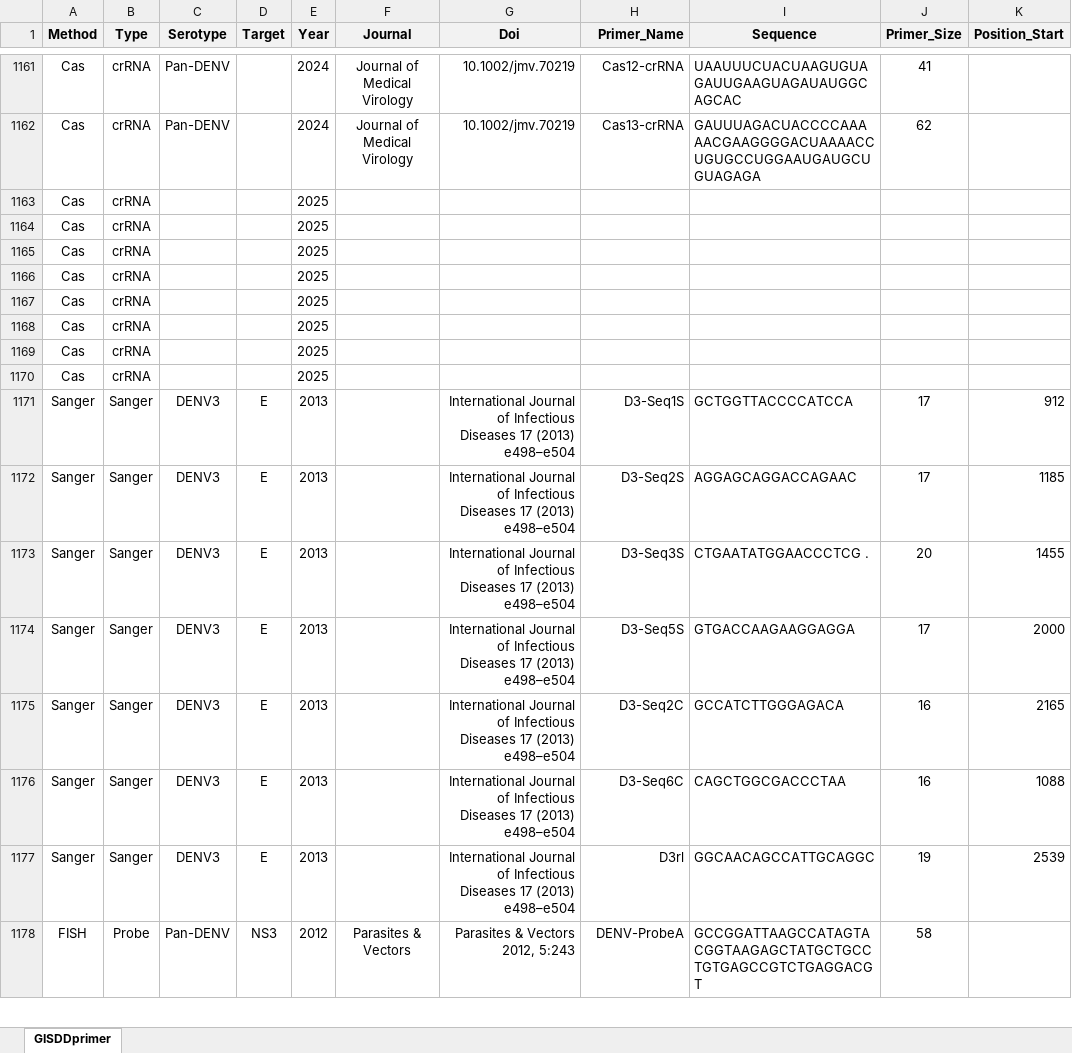
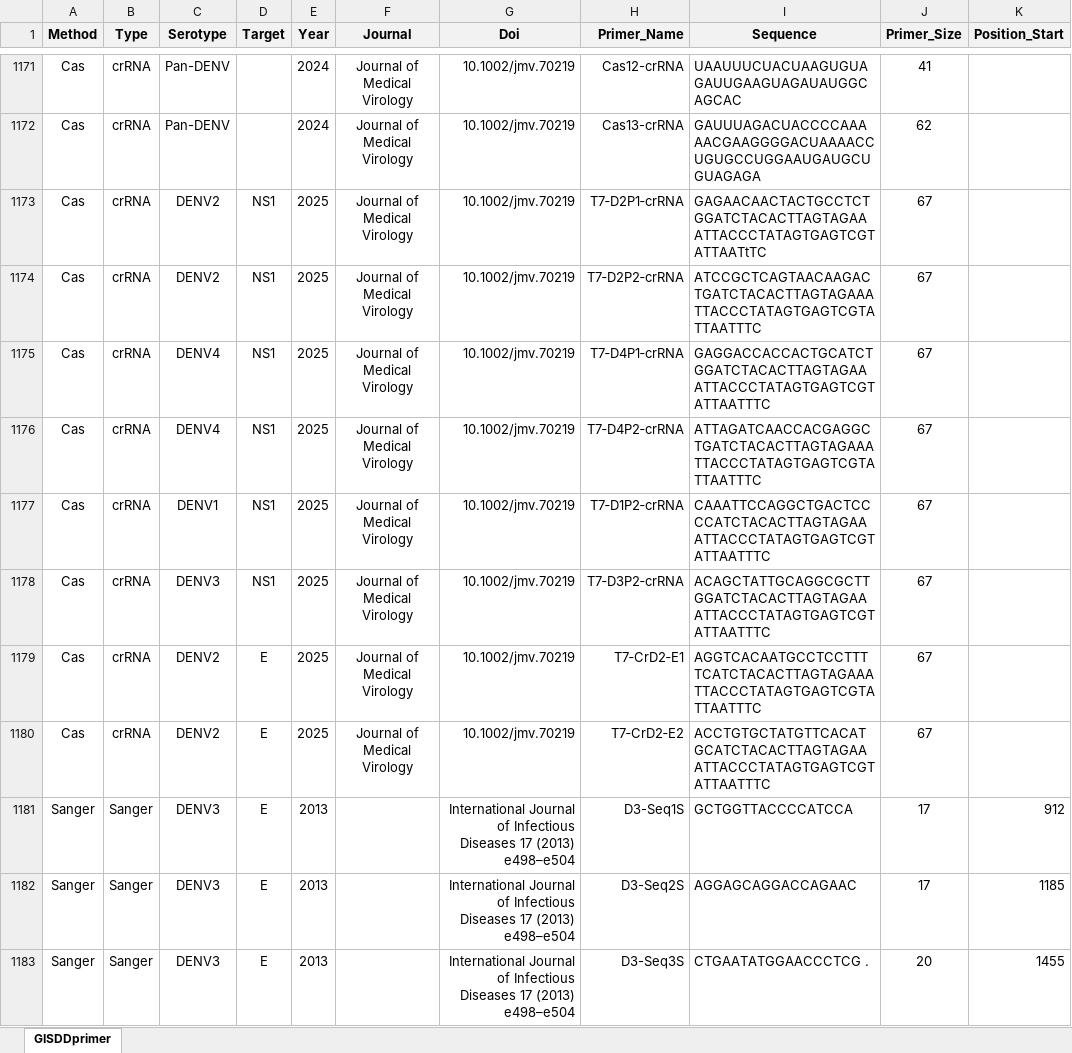
Before and after one commit to GuoXiang9399/GISDDrPrimer, an Excel workbook: Data/GISDDprimer.xlsx, sheet GISDDprimer, drawn as a sheet; only a part is shown, gaps mark what is left out; the shorter side is filled out with more unchanged rows; values as stored, in another font and other column widths than the file's, no borders; addresses are those after the commit; the diff covers the shown part only; the diff names each change by its address in the sheet, - before the commit and + after, or states it on an @@ line.

Commit message:
Update GISDDprimer.xlsx

```diff
--- a/Data/GISDDprimer.xlsx (sheet GISDDprimer)
+++ b/Data/GISDDprimer.xlsx (sheet GISDDprimer)
-C1173:C1174 (Serotype): (empty)
+C1173:C1174 (Serotype): DENV2
-D1173:D1178 (Target): (empty)
+D1173:D1178 (Target): NS1
-F1173:F1180 (Journal): (empty)
+F1173:F1180 (Journal): Journal of Medical Virology
-G1173:G1180 (Doi): (empty)
+G1173:G1180 (Doi): 10.1002/jmv.70219
-H1173 (Primer_Name): (empty)
+H1173 (Primer_Name): T7‐D2P1‐crRNA
-I1173 (Sequence): (empty)
+I1173 (Sequence): GAGAACAACTACTGCCTCTGGATCTACACTTAGTAGAAATTACCCTATAGTGAGTCGTATTAATtTC
-J1173:J1180 (Primer_Size): (empty)
+J1173:J1180 (Primer_Size): 67
-H1174 (Primer_Name): (empty)
+H1174 (Primer_Name): T7‐D2P2‐crRNA
-I1174 (Sequence): (empty)
+I1174 (Sequence): ATCCGCTCAGTAACAAGACTGATCTACACTTAGTAGAAATTACCCTATAGTGAGTCGTATTAATTTC
-C1175:C1176 (Serotype): (empty)
+C1175:C1176 (Serotype): DENV4
-H1175 (Primer_Name): (empty)
+H1175 (Primer_Name): T7‐D4P1‐crRNA
-I1175 (Sequence): (empty)
+I1175 (Sequence): GAGGACCACCACTGCATCTGGATCTACACTTAGTAGAAATTACCCTATAGTGAGTCGTATTAATTTC
-H1176 (Primer_Name): (empty)
+H1176 (Primer_Name): T7‐D4P2‐crRNA
-I1176 (Sequence): (empty)
+I1176 (Sequence): ATTAGATCAACCACGAGGCTGATCTACACTTAGTAGAAATTACCCTATAGTGAGTCGTATTAATTTC
-C1177 (Serotype): (empty)
+C1177 (Serotype): DENV1
-H1177 (Primer_Name): (empty)
+H1177 (Primer_Name): T7‐D1P2‐crRNA
-I1177 (Sequence): (empty)
+I1177 (Sequence): CAAATTCCAGGCTGACTCCCCATCTACACTTAGTAGAAATTACCCTATAGTGAGTCGTATTAATTTC
-C1178 (Serotype): (empty)
+C1178 (Serotype): DENV3
-H1178 (Primer_Name): (empty)
+H1178 (Primer_Name): T7‐D3P2‐crRNA
-I1178 (Sequence): (empty)
+I1178 (Sequence): ACAGCTATTGCAGGCGCTTGGATCTACACTTAGTAGAAATTACCCTATAGTGAGTCGTATTAATTTC
-C1179:C1180 (Serotype): (empty)
+C1179:C1180 (Serotype): DENV2
-D1179:D1180 (Target): (empty)
+D1179:D1180 (Target): E
-H1179 (Primer_Name): (empty)
+H1179 (Primer_Name): T7‐CrD2‐E1
-I1179 (Sequence): (empty)
+I1179 (Sequence): AGGTCACAATGCCTCCTTTTCATCTACACTTAGTAGAAATTACCCTATAGTGAGTCGTATTAATTTC
-H1180 (Primer_Name): (empty)
+H1180 (Primer_Name): T7‐CrD2‐E2
-I1180 (Sequence): (empty)
+I1180 (Sequence): ACCTGTGCTATGTTCACATGCATCTACACTTAGTAGAAATTACCCTATAGTGAGTCGTATTAATTTC
```
Also changed, not shown: 39 added rows, 13 removed rows, 11 moved rows and 40 edited cells elsewhere in this sheet, formulas that keep their value.
